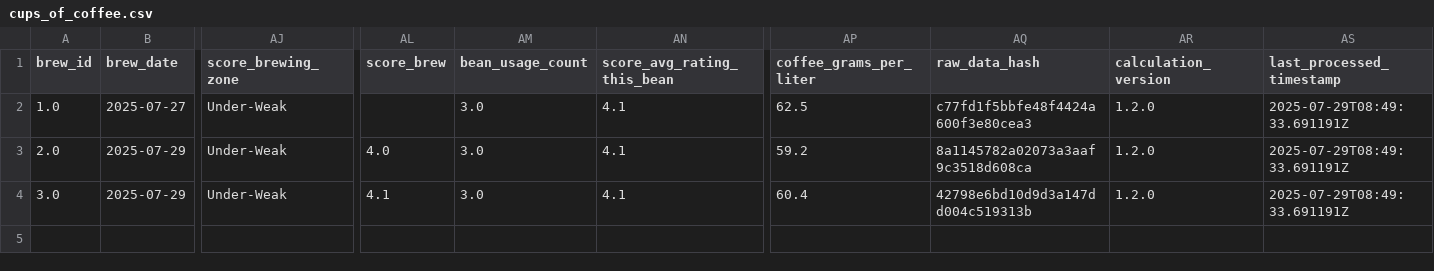
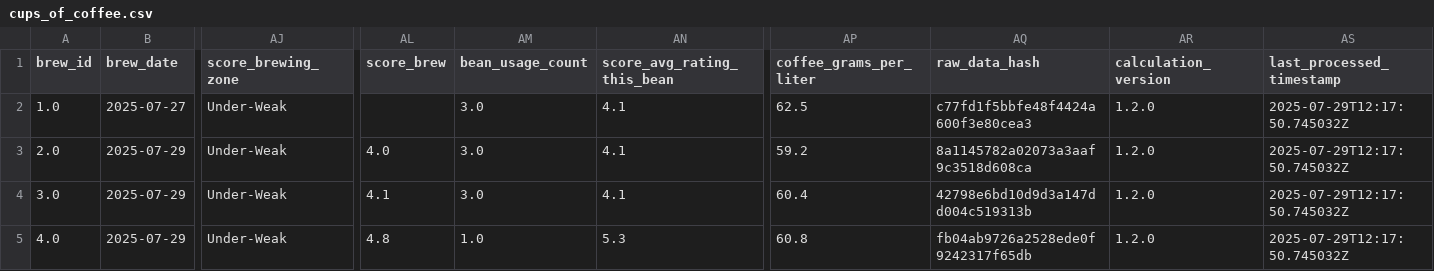
Before and after one commit to tomasjgsn/coffee_db, a CSV file: data/cups_of_coffee.csv, drawn as a sheet; only a part is shown, gaps mark what is left out; rows hold the shown columns only; the diff names each change by its address in the sheet, - before the commit and + after, or states it on an @@ line.

Commit message:
added new dataset and updated entry values for precision and workflow

```diff
--- a/data/cups_of_coffee.csv
+++ b/data/cups_of_coffee.csv
-AS2:AS4 (last_processed_timestamp): 2025-07-29T08:49:33.691191Z
+AS2:AS4 (last_processed_timestamp): 2025-07-29T12:17:50.745032Z
+row 5: 4.0 | 2025-07-29 | Under-Weak | 4.8 | 1.0 | 5.3 | 60.8 | fb04ab9726a2528ede0f9242317f65db | 1.2.0 | 2025-07-29T12:17:50.745032Z
```
Also changed, not shown: 1 other file.
